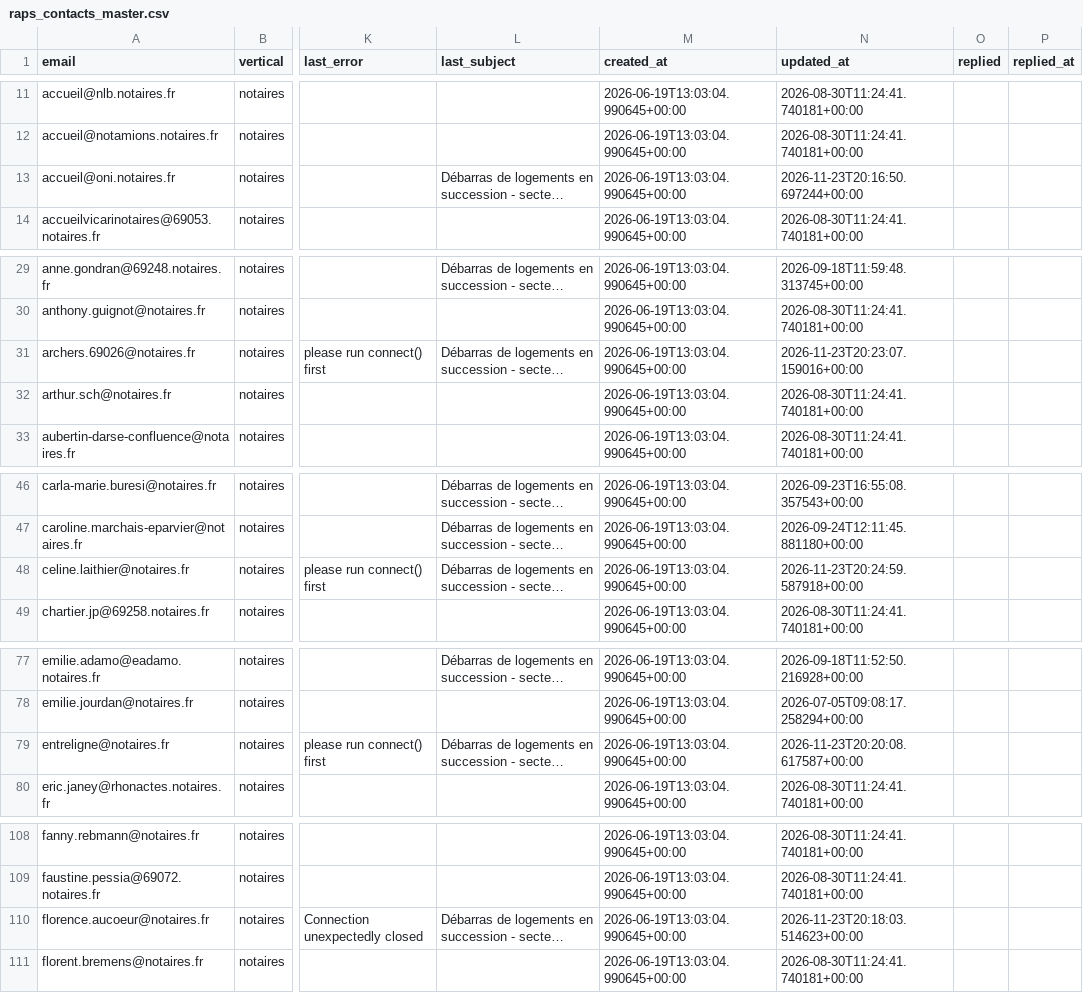
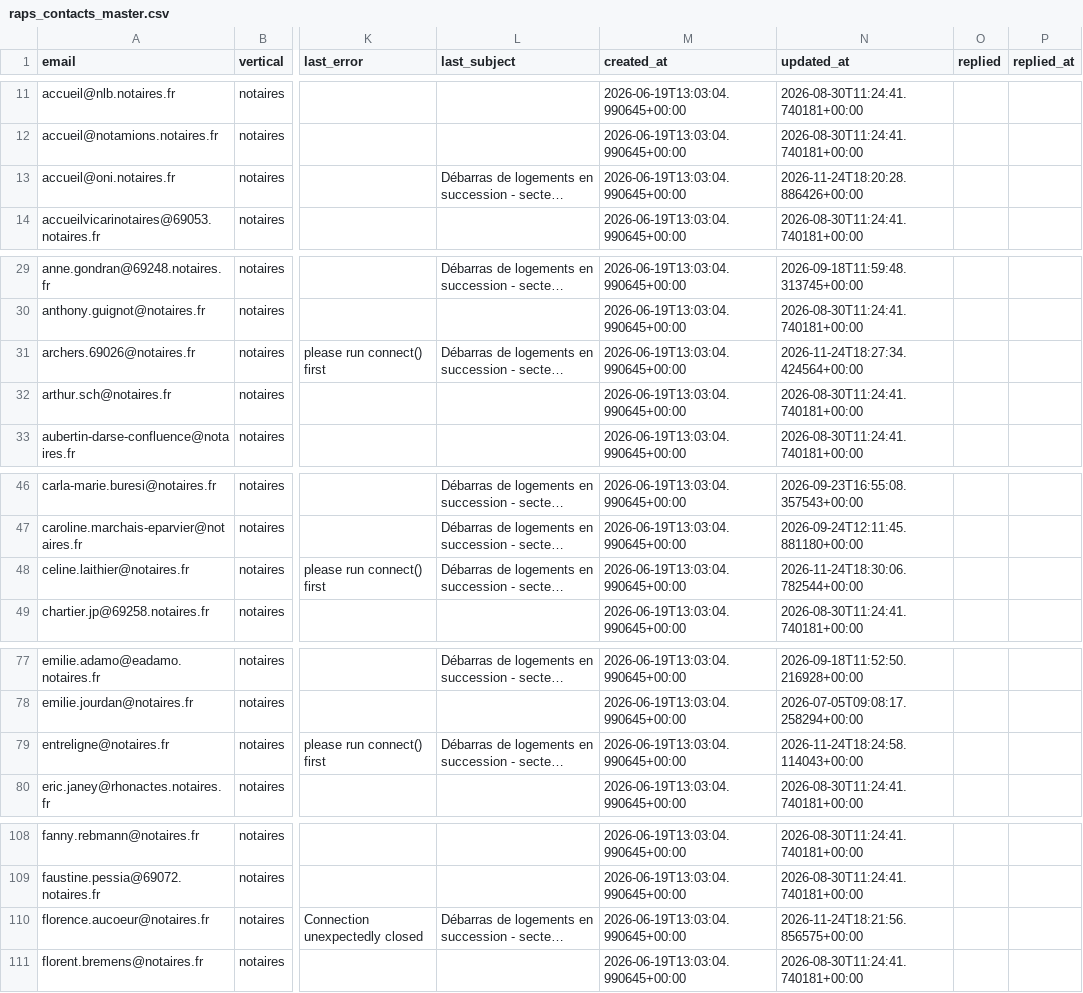
Before and after one commit to Romtaug/RAPS-Prospection, a CSV file: emailing/data/raps_contacts_master.csv, drawn as a sheet; only a part is shown, gaps mark what is left out; long unchanged cells end in …; the diff covers the shown part only; the diff names each change by its address in the sheet, - before the commit and + after, or states it on an @@ line.

Commit message:
envoi 2026-11-24 18:30

```diff
--- a/emailing/data/raps_contacts_master.csv
+++ b/emailing/data/raps_contacts_master.csv
-N13 (updated_at): 2026-11-23T20:16:50.697244+00:00
+N13 (updated_at): 2026-11-24T18:20:28.886426+00:00
-N31 (updated_at): 2026-11-23T20:23:07.159016+00:00
+N31 (updated_at): 2026-11-24T18:27:34.424564+00:00
-N48 (updated_at): 2026-11-23T20:24:59.587918+00:00
+N48 (updated_at): 2026-11-24T18:30:06.782544+00:00
-N79 (updated_at): 2026-11-23T20:20:08.617587+00:00
+N79 (updated_at): 2026-11-24T18:24:58.114043+00:00
-N110 (updated_at): 2026-11-23T20:18:03.514623+00:00
+N110 (updated_at): 2026-11-24T18:21:56.856575+00:00
```
Also changed, not shown: 5 edited cells elsewhere in this file.
